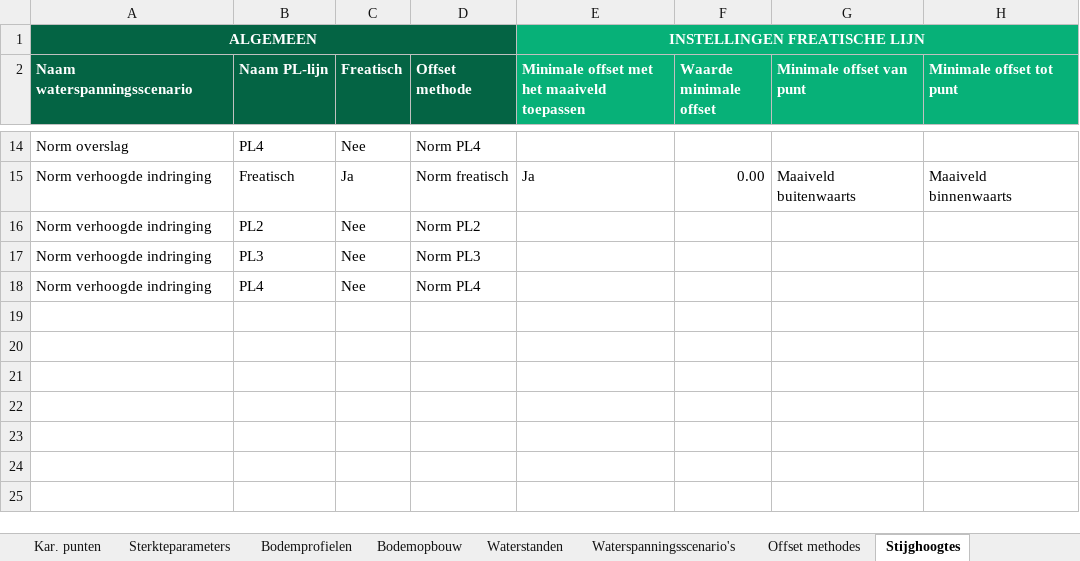
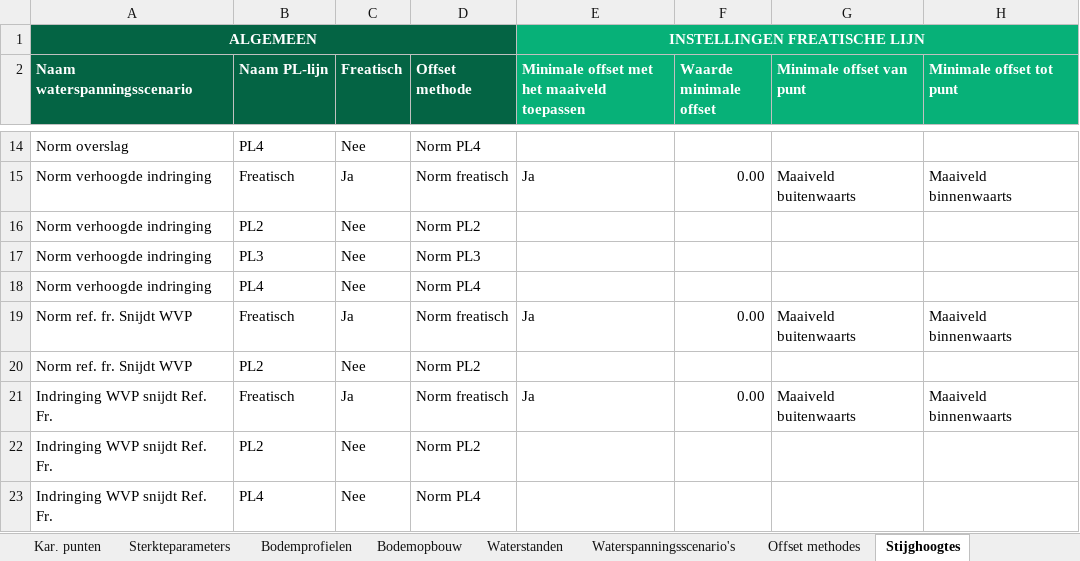
Before and after one commit to scheldestromen/BOLuS, an Excel workbook: excel_tool/Invoer BOLuS.xlsx, sheet Stijghoogtes, drawn as a sheet; only a part is shown, gaps mark what is left out; values as stored, in another font and other column widths than the file's, no borders; 1 other sheet too large or unreadable and not compared; the diff names each change by its address in the sheet, - before the commit and + after, or states it on an @@ line.

```diff
--- a/excel_tool/Invoer BOLuS.xlsx (sheet Stijghoogtes)
+++ b/excel_tool/Invoer BOLuS.xlsx (sheet Stijghoogtes)
+row 19: Norm ref. fr. Snijdt WVP | Freatisch | Ja | Norm freatisch | Ja | 0.00 | Maaiveld buitenwaarts | Maaiveld binnenwaarts
+row 20: Norm ref. fr. Snijdt WVP | PL2 | Nee | Norm PL2
+row 21: Indringing WVP snijdt Ref. Fr. | Freatisch | Ja | Norm freatisch | Ja | 0.00 | Maaiveld buitenwaarts | Maaiveld binnenwaarts
+row 22: Indringing WVP snijdt Ref. Fr. | PL2 | Nee | Norm PL2
+row 23: Indringing WVP snijdt Ref. Fr. | PL4 | Nee | Norm PL4
```
Also changed, not shown: sheet Berekeningen, sheet Referentielijnen, sheet Offset methodes, sheet Waterspanningsscenario's, other sheet tabs, 1 other file.
